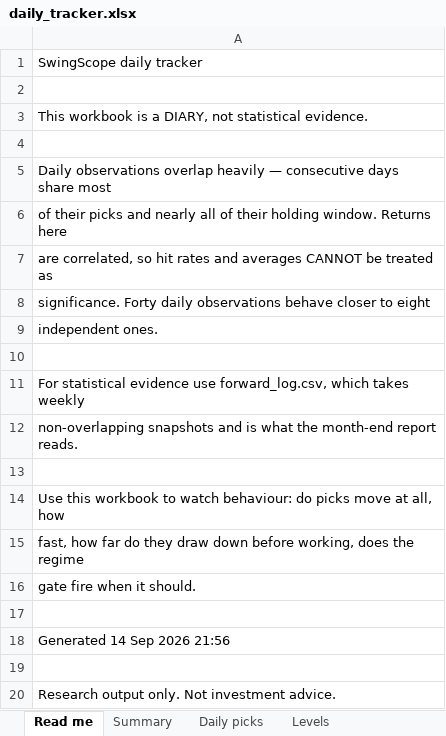
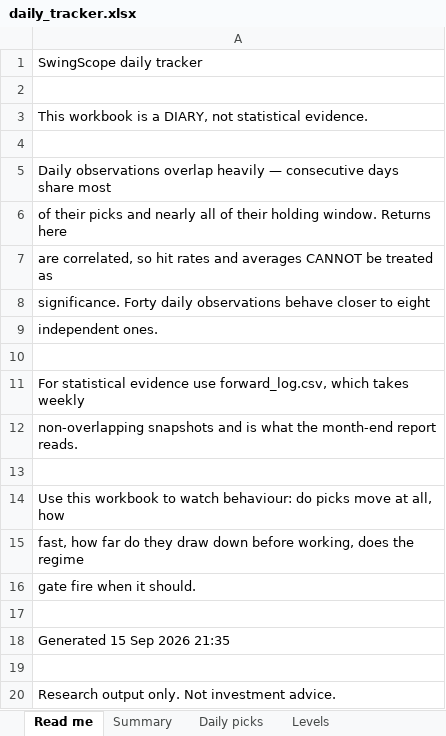
Before and after one commit to compukidsdgp-creator/Swing-trading, an Excel workbook: reports/daily_tracker.xlsx, sheet Read me, drawn as a sheet; values as stored, in another font and other column widths than the file's, no borders; the diff names each change by its address in the sheet, - before the commit and + after, or states it on an @@ line.

```diff
--- a/reports/daily_tracker.xlsx (sheet Read me)
+++ b/reports/daily_tracker.xlsx (sheet Read me)
-A18: Generated 14 Sep 2026 21:56
+A18: Generated 15 Sep 2026 21:35
```
Also changed, not shown: sheet Daily picks, sheet Levels, sheet Coverage, 5 other files.
